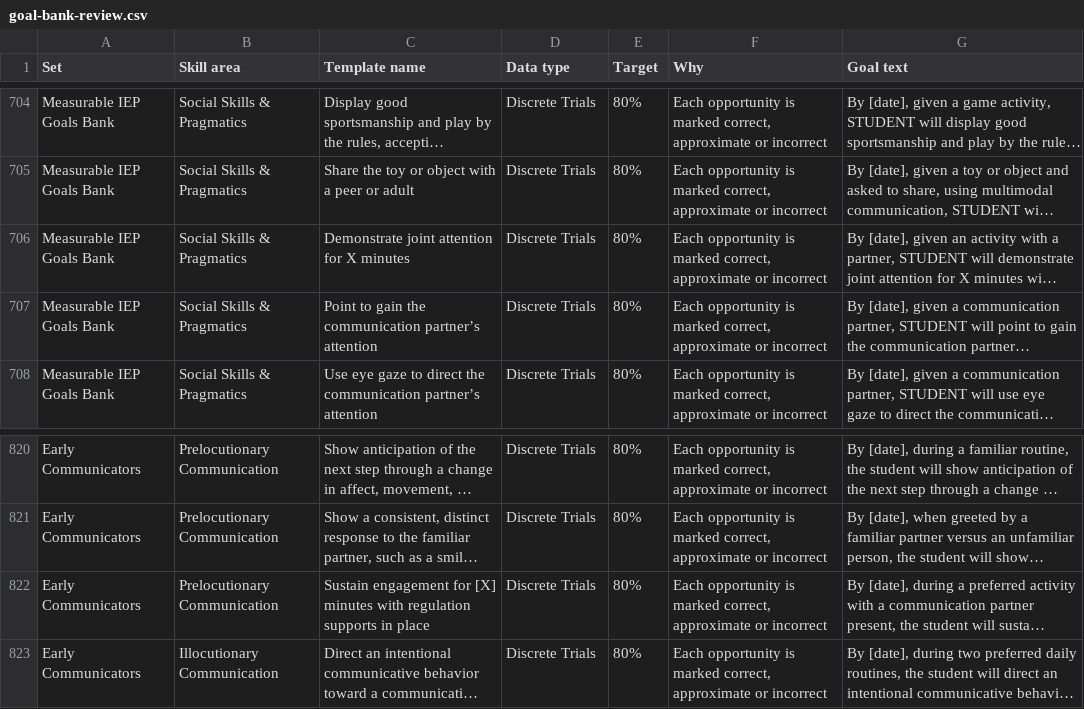
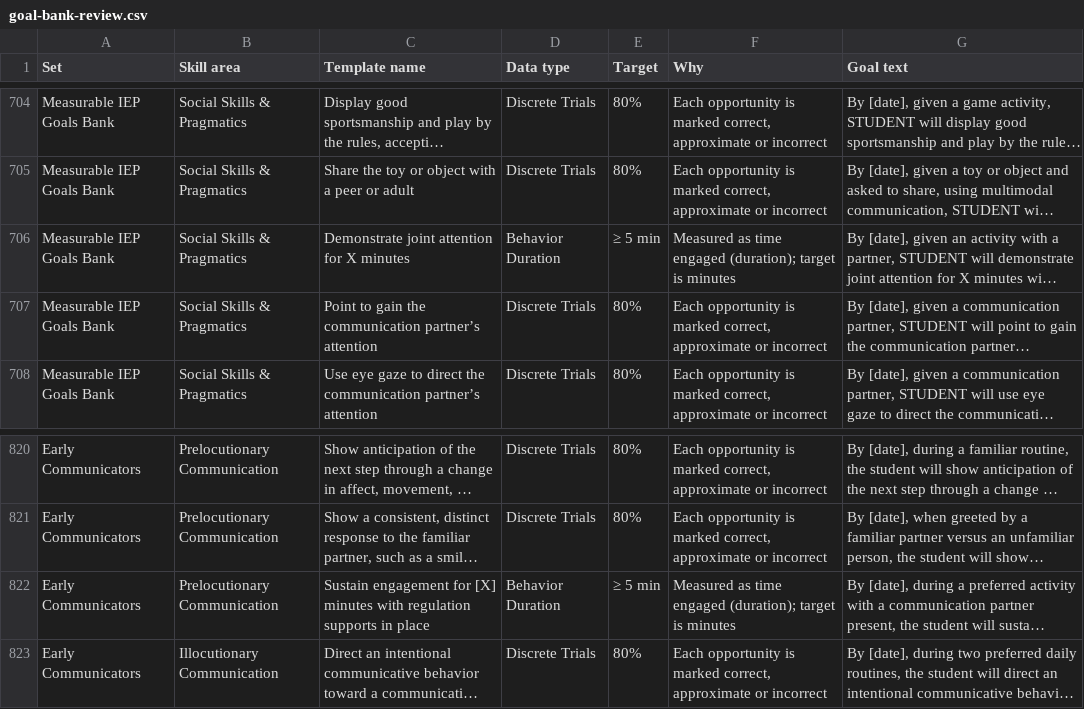
Before and after one commit to Meepzilla/AscendEd-DataTool, a CSV file: docs/goal-bank-review.csv, drawn as a sheet; only a part is shown, gaps mark what is left out; long unchanged cells end in …; the diff covers the shown part only; the diff names each change by its address in the sheet, - before the commit and + after, or states it on an @@ line.

```diff
--- a/docs/goal-bank-review.csv
+++ b/docs/goal-bank-review.csv
-D706 (Data type): Discrete Trials
+D706 (Data type): Behavior Duration
-E706 (Target): 80%
+E706 (Target): ≥ 5 min
-F706 (Why): Each opportunity is marked correct, approximate or incorrect
+F706 (Why): Measured as time engaged (duration); target is minutes
-D822 (Data type): Discrete Trials
+D822 (Data type): Behavior Duration
-E822 (Target): 80%
+E822 (Target): ≥ 5 min
-F822 (Why): Each opportunity is marked correct, approximate or incorrect
+F822 (Why): Measured as time engaged (duration); target is minutes
```
Also changed, not shown: 69 edited cells elsewhere in this file, 24 other files.
